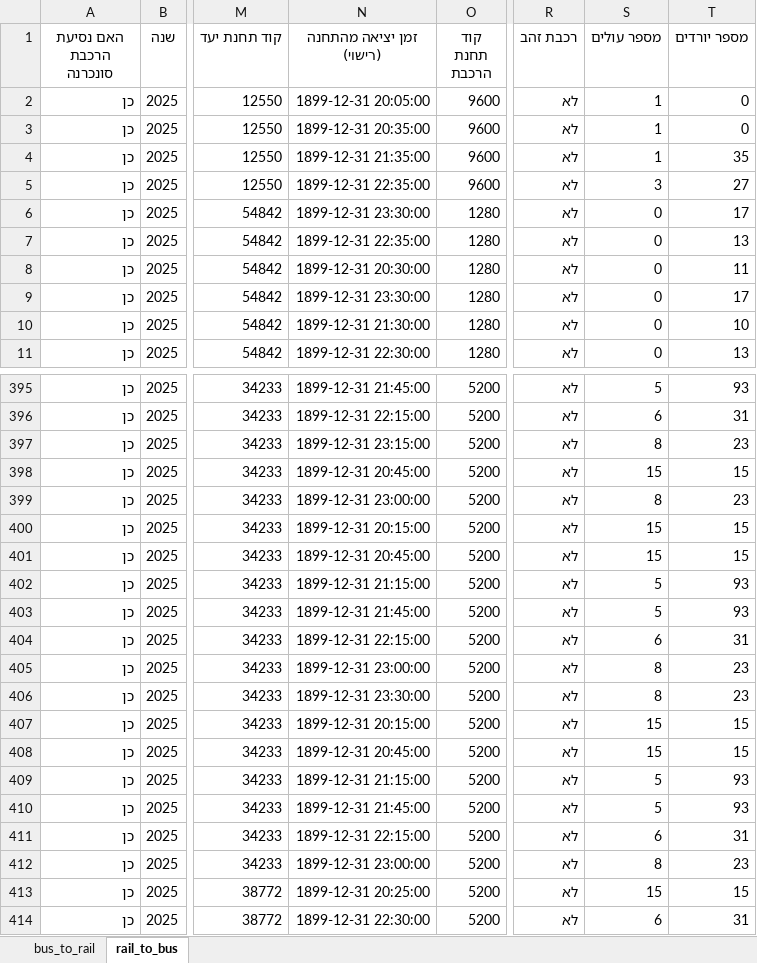
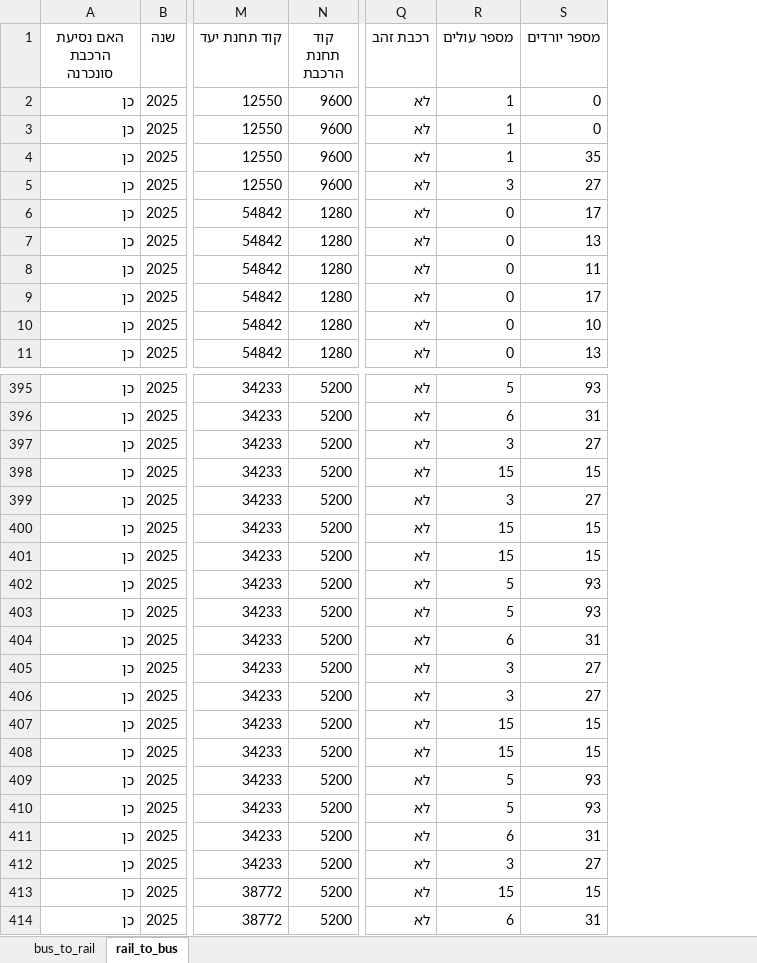
Before and after one commit to AlexILKpmg/Shiluvim-Web, an Excel workbook: tables/Saturday_rail_bus_convergence_2025-12.xlsx, sheet rail_to_bus, drawn as a sheet; only a part is shown, gaps mark what is left out; values as stored, in another font and other column widths than the file's, no borders; removed rows and columns are numbered as before the commit, all else as after; the diff names each change by its address in the sheet, - before the commit and + after, or states it on an @@ line.

```diff
--- a/tables/Saturday_rail_bus_convergence_2025-12.xlsx (sheet rail_to_bus)
+++ b/tables/Saturday_rail_bus_convergence_2025-12.xlsx (sheet rail_to_bus)
-column N (זמן יציאה מהתחנה (רישוי)), rows 2-11: 1899-12-31 20:05:00 | 1899-12-31 20:35:00 | 1899-12-31 21:35:00 | 1899-12-31 22:35:00 | 1899-12-31 23:30:00 | 1899-12-31 22:35:00 | 1899-12-31 20:30:00 | 1899-12-31 23:30:00 | 1899-12-31 21:30:00 | 1899-12-31 22:30:00; rows 395-414: 1899-12-31 21:45:00 | 1899-12-31 22:15:00 | 1899-12-31 23:15:00 | 1899-12-31 20:45:00 | 1899-12-31 23:00:00 | 1899-12-31 20:15:00 | 1899-12-31 20:45:00 | 1899-12-31 21:15:00 | 1899-12-31 21:45:00 | 1899-12-31 22:15:00 | 1899-12-31 23:00:00 | 1899-12-31 23:30:00 | 1899-12-31 20:15:00 | 1899-12-31 20:45:00 | 1899-12-31 21:15:00 | 1899-12-31 21:45:00 | 1899-12-31 22:15:00 | 1899-12-31 23:00:00 | 1899-12-31 20:25:00 | 1899-12-31 22:30:00
-R397 (מספר עולים): 8
+R397 (מספר עולים): 3
-S397 (מספר יורדים): 23
+S397 (מספר יורדים): 27
-R399 (מספר עולים): 8
+R399 (מספר עולים): 3
-S399 (מספר יורדים): 23
+S399 (מספר יורדים): 27
-R405:R406 (מספר עולים): 8
+R405:R406 (מספר עולים): 3
-S405:S406 (מספר יורדים): 23
+S405:S406 (מספר יורדים): 27
-R412 (מספר עולים): 8
+R412 (מספר עולים): 3
-S412 (מספר יורדים): 23
+S412 (מספר יורדים): 27
```
Also changed, not shown: sheet bus_to_rail, tables/Friday_rail_bus_convergence_2025-11.xlsx, tables/Friday_rail_bus_convergence_2025-12.xlsx, 49 other files.
